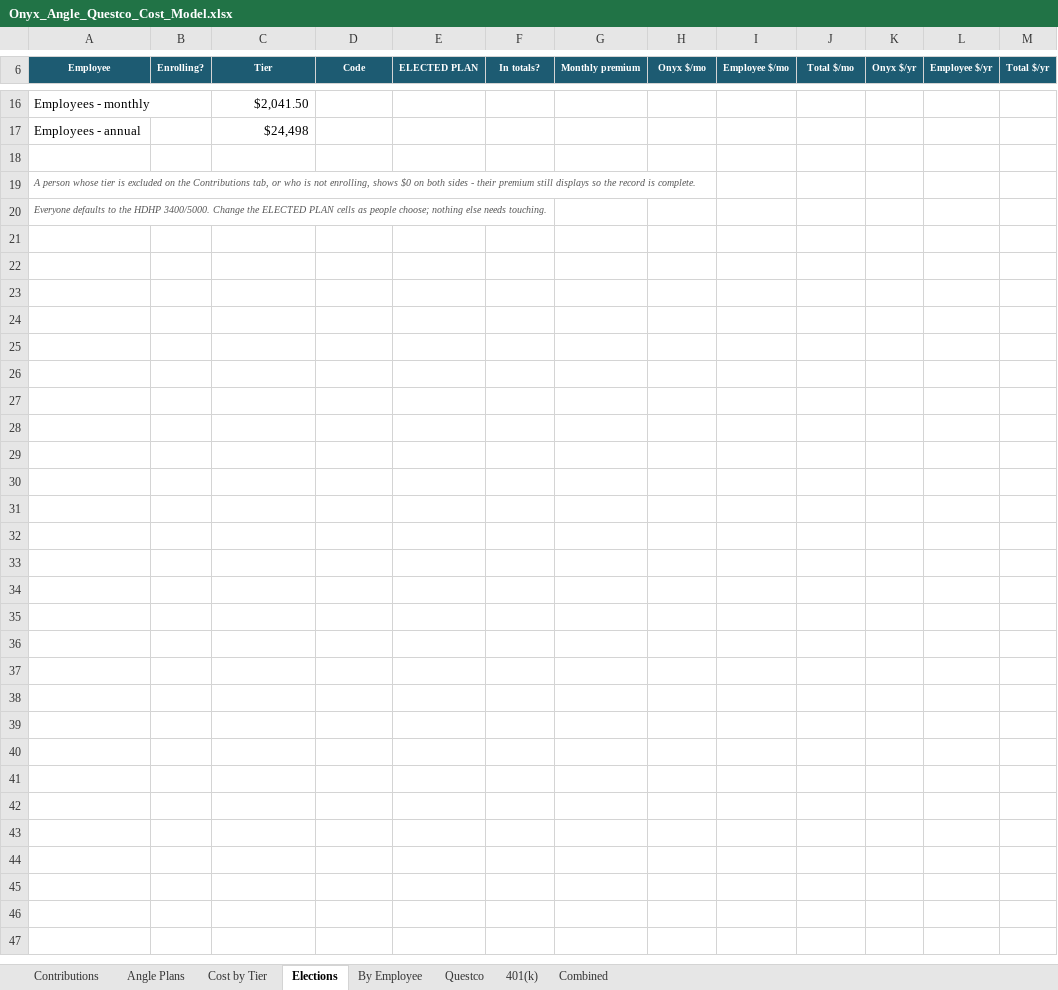
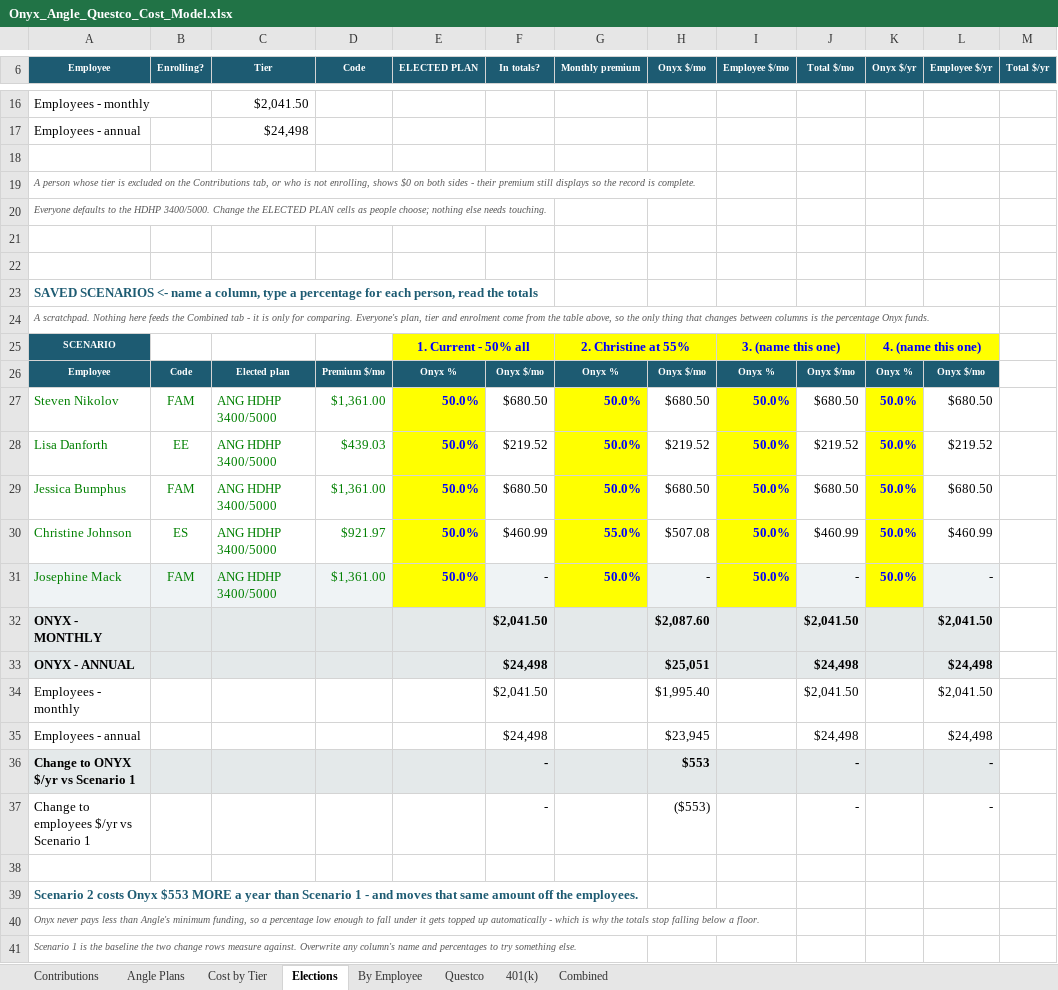
Before and after one commit to Onyxcfo/Health-Insurance-PEO, an Excel workbook: deliverables/Onyx_Angle_Questco_Cost_Model.xlsx, sheet Elections, drawn as a sheet; only a part is shown, gaps mark what is left out; values as stored, in another font and other column widths than the file's, no borders; the diff names each change by its address in the sheet, - before the commit and + after, or states it on an @@ line.

```diff
--- a/deliverables/Onyx_Angle_Questco_Cost_Model.xlsx (sheet Elections)
+++ b/deliverables/Onyx_Angle_Questco_Cost_Model.xlsx (sheet Elections)
+row 21: (empty)
+row 22: (empty)
+row 23: SAVED SCENARIOS <- name a column, type a percentage for each person, read the totals
+row 24: A scratchpad. Nothing here feeds the Combined tab - it is only for comparing. Everyone's plan, tier and enrolment come from the table above, so the only thing that changes between columns is the percentage Onyx funds.
+row 25: SCENARIO |  |  |  | 1. Current - 50% all |  | 2. Christine at 55% |  | 3. (name this one) |  | 4. (name this one)
+row 26: Employee | Code | Elected plan | Premium $/mo | Onyx % | Onyx $/mo | Onyx % | Onyx $/mo | Onyx % | Onyx $/mo | Onyx % | Onyx $/mo
+row 27: Steven Nikolov | FAM | ANG HDHP 3400/5000 | $1,361.00 | 50.0% | $680.50 | 50.0% | $680.50 | 50.0% | $680.50 | 50.0% | $680.50
+row 28: Lisa Danforth | EE | ANG HDHP 3400/5000 | $439.03 | 50.0% | $219.52 | 50.0% | $219.52 | 50.0% | $219.52 | 50.0% | $219.52
+row 29: Jessica Bumphus | FAM | ANG HDHP 3400/5000 | $1,361.00 | 50.0% | $680.50 | 50.0% | $680.50 | 50.0% | $680.50 | 50.0% | $680.50
+row 30: Christine Johnson | ES | ANG HDHP 3400/5000 | $921.97 | 50.0% | $460.99 | 55.0% | $507.08 | 50.0% | $460.99 | 50.0% | $460.99
+row 31: Josephine Mack | FAM | ANG HDHP 3400/5000 | $1,361.00 | 50.0% | - | 50.0% | - | 50.0% | - | 50.0% | -
+row 32: ONYX - MONTHLY |  |  |  |  | $2,041.50 |  | $2,087.60 |  | $2,041.50 |  | $2,041.50
+row 33: ONYX - ANNUAL |  |  |  |  | $24,498 |  | $25,051 |  | $24,498 |  | $24,498
+row 34: Employees - monthly |  |  |  |  | $2,041.50 |  | $1,995.40 |  | $2,041.50 |  | $2,041.50
+row 35: Employees - annual |  |  |  |  | $24,498 |  | $23,945 |  | $24,498 |  | $24,498
+row 36: Change to ONYX $/yr vs Scenario 1 |  |  |  |  | - |  | $553 |  | - |  | -
+row 37: Change to employees $/yr vs Scenario 1 |  |  |  |  | - |  | ($553) |  | - |  | -
+row 38: (empty)
+row 39: Scenario 2 costs Onyx $553 MORE a year than Scenario 1 - and moves that same amount off the employees.
+row 40: Onyx never pays less than Angle's minimum funding, so a percentage low enough to fall under it gets topped up automatically - which is why the totals stop falling below a floor.
+row 41: Scenario 1 is the baseline the two change rows measure against. Overwrite any column's name and percentages to try something else.
```
Also changed, not shown: 1 other file.
